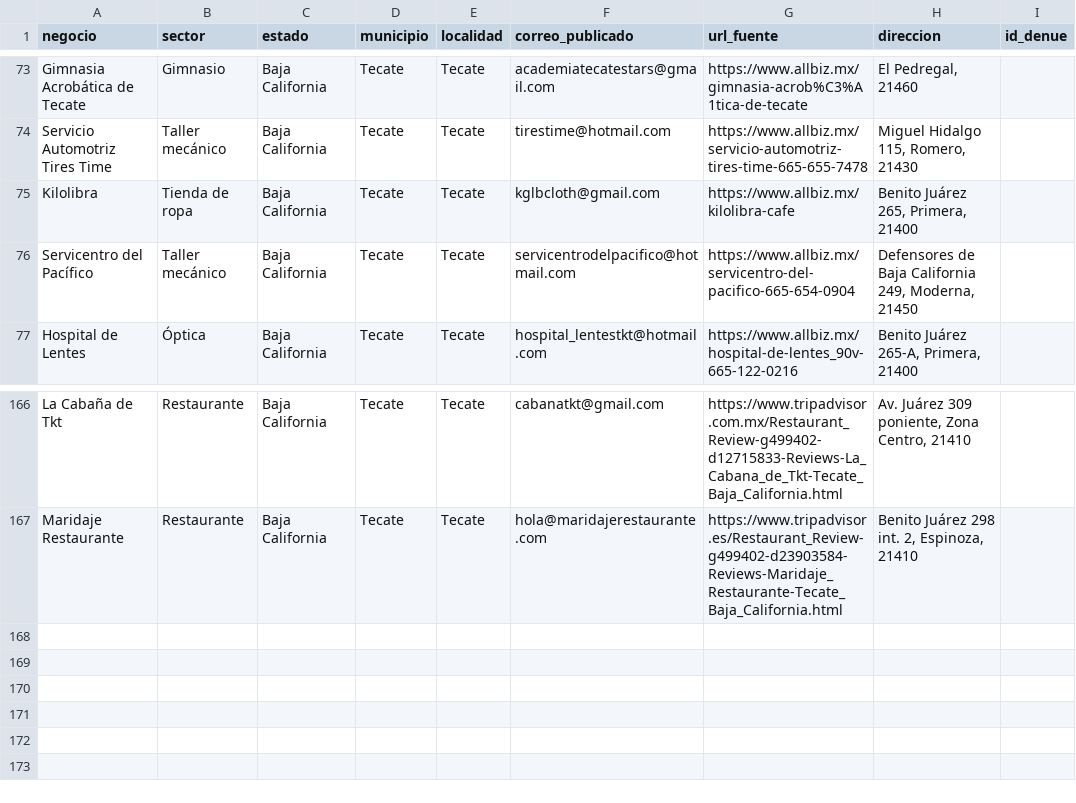
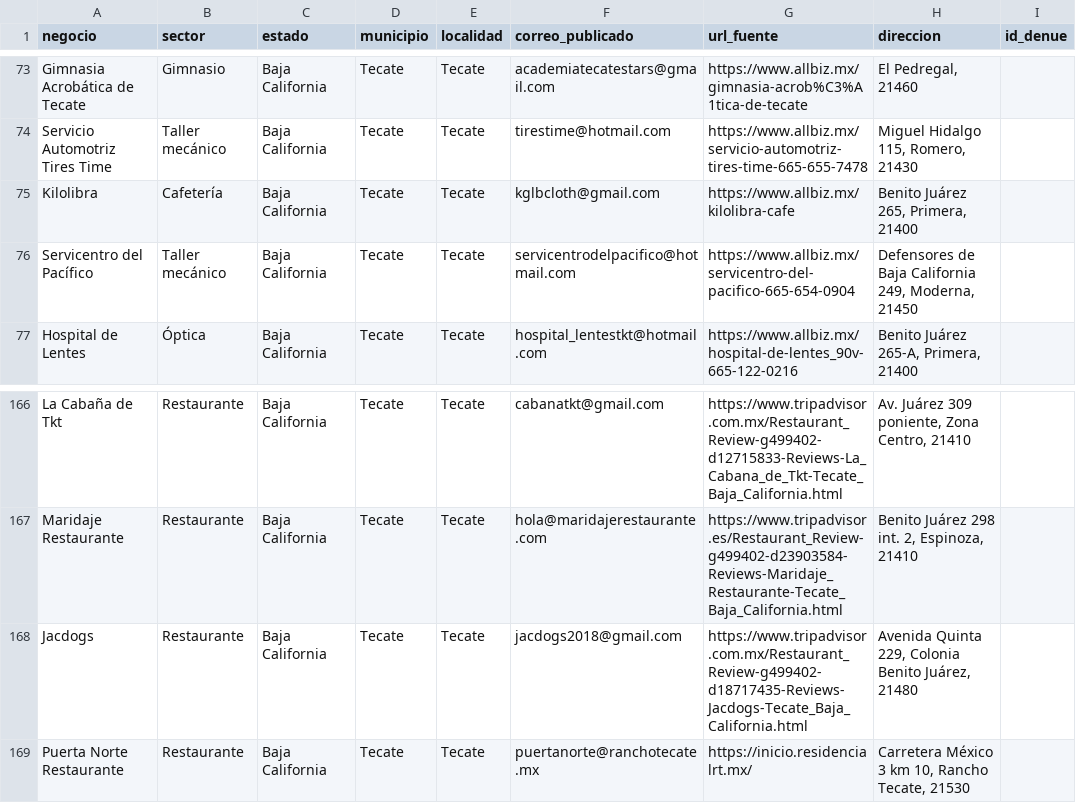
Before and after one commit to tostis005/LP, a CSV file: crm-imports/tecate.csv, drawn as a sheet; only a part is shown, gaps mark what is left out.

Commit message:
Tecate: añadir Jacdogs y Puerta Norte, clasificar Kilolibra Café

```diff
--- a/crm-imports/tecate.csv
+++ b/crm-imports/tecate.csv
@@ -74,3 +74,3 @@ negocio,sector,estado,municipio,localidad,correo_publicado,url_fuente,direccion,
 "Servicio Automotriz Tires Time","Taller mecánico","Baja California","Tecate","Tecate","tirestime@hotmail.com","https://www.allbiz.mx/servicio-automotriz-tires-time-665-655-7478","Miguel Hidalgo 115, Romero, 21430",""
-"Kilolibra","Tienda de ropa","Baja California","Tecate","Tecate","kglbcloth@gmail.com","https://www.allbiz.mx/kilolibra-cafe","Benito Juárez 265, Primera, 21400",""
+"Kilolibra","Cafetería","Baja California","Tecate","Tecate","kglbcloth@gmail.com","https://www.allbiz.mx/kilolibra-cafe","Benito Juárez 265, Primera, 21400",""
 "Servicentro del Pacífico","Taller mecánico","Baja California","Tecate","Tecate","servicentrodelpacifico@hotmail.com","https://www.allbiz.mx/servicentro-del-pacifico-665-654-0904","Defensores de Baja California 249, Moderna, 21450",""
@@ -167 +167,3 @@ negocio,sector,estado,municipio,localidad,correo_publicado,url_fuente,direccion,
 "Maridaje Restaurante","Restaurante","Baja California","Tecate","Tecate","hola@maridajerestaurante.com","https://www.tripadvisor.es/Restaurant_Review-g499402-d23903584-Reviews-Maridaje_Restaurante-Tecate_Baja_California.html","Benito Juárez 298 int. 2, Espinoza, 21410",""
+"Jacdogs","Restaurante","Baja California","Tecate","Tecate","jacdogs2018@gmail.com","https://www.tripadvisor.com.mx/Restaurant_Review-g499402-d18717435-Reviews-Jacdogs-Tecate_Baja_California.html","Avenida Quinta 229, Colonia Benito Juárez, 21480",""
+"Puerta Norte Restaurante","Restaurante","Baja California","Tecate","Tecate","puertanorte@ranchotecate.mx","https://inicio.residencialrt.mx/","Carretera México 3 km 10, Rancho Tecate, 21530",""
```
